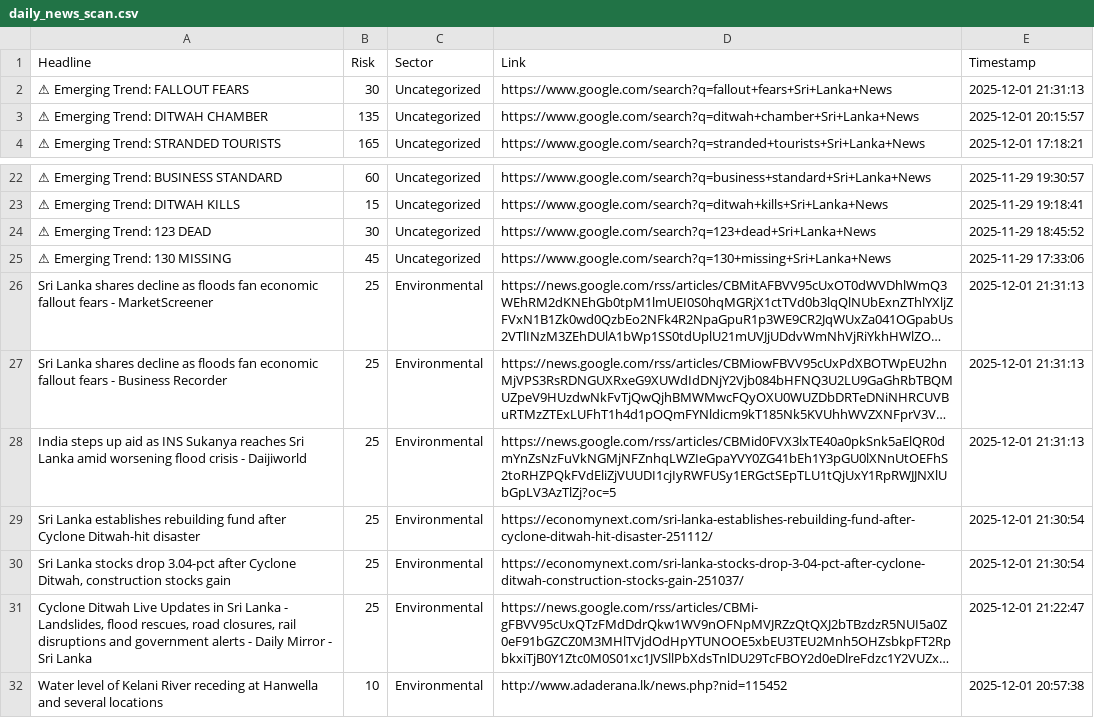
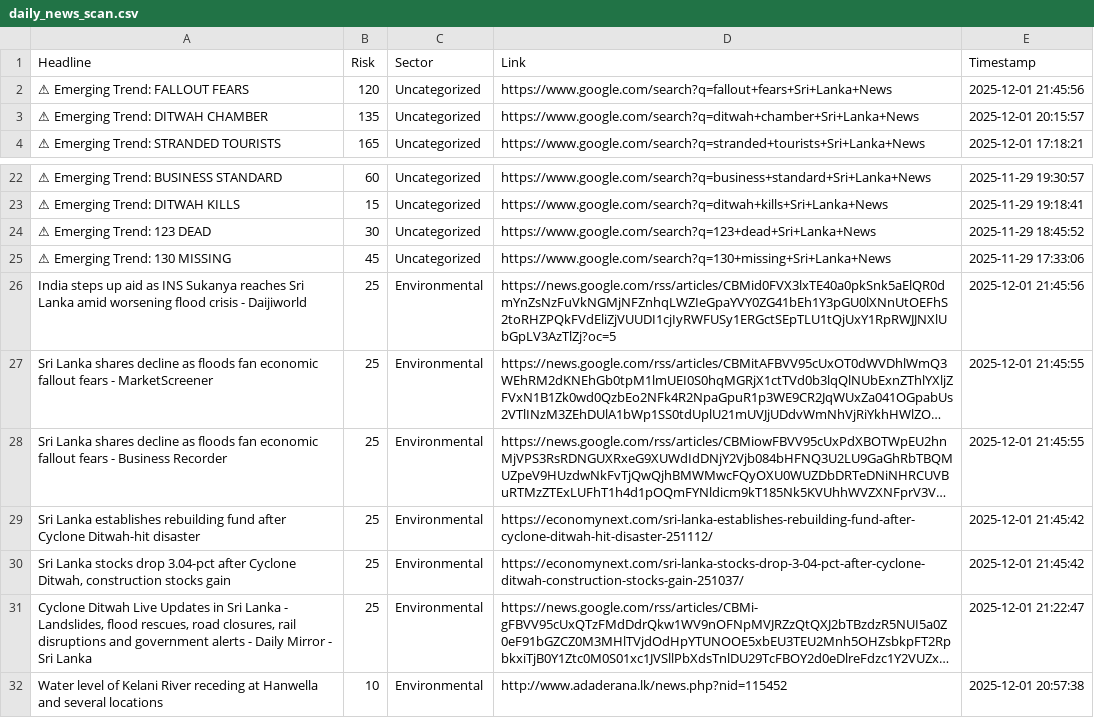
Before and after one commit to usmaanimran/vita_lk, a CSV file: data/daily_news_scan.csv, drawn as a sheet; only a part is shown, gaps mark what is left out; long unchanged cells end in …; removed rows and columns are numbered as before the commit, all else as after; the diff names each change by its address in the sheet, - before the commit and + after, or states it on an @@ line.

```diff
--- a/data/daily_news_scan.csv
+++ b/data/daily_news_scan.csv
-B2 (Risk): 30
+B2 (Risk): 120
-E2 (Timestamp): 2025-12-01 21:31:13
+E2 (Timestamp): 2025-12-01 21:45:56
+row 26: India steps up aid as INS Sukanya reaches Sri Lanka amid worsening flood crisis - Daijiworld | 25 | Environmental | https://news.google.com/rss/articles/CBMid0FVX3lxTE40a0pkSnk5aElQR0dmYnZsNzFuVkNGMjNFZnhqLWZIeGpaYVY0ZG41bEh1Y3pGU0lXNnUtOEFhS2toRHZPQkFVdEliZjVUUDI1cjIyRWFUSy1ERGctSEpTLU1tQjUxY1RpRWJJNXlUbGpLV3AzTlZj?oc=5 | 2025-12-01 21:45:56
-E27:E28 (Timestamp): 2025-12-01 21:31:13
+E27:E28 (Timestamp): 2025-12-01 21:45:55
-row 28: India steps up aid as INS Sukanya reaches Sri Lanka amid worsening flood crisis - Daijiworld | 25 | Environmental | https://news.google.com/rss/articles/CBMid0FVX3lxTE40a0pkSnk5aElQR0dmYnZsNzFuVkNGMjNFZnhqLWZIeGpaYVY0ZG41bEh1Y3pGU0lXNnUtOEFhS2toRHZPQkFVdEliZjVUUDI1cjIyRWFUSy1ERGctSEpTLU1tQjUxY1RpRWJJNXlUbGpLV3AzTlZj?oc=5 | 2025-12-01 21:31:13
-E29:E30 (Timestamp): 2025-12-01 21:30:54
+E29:E30 (Timestamp): 2025-12-01 21:45:42
```
Also changed, not shown: data/risk_history.csv, 1 other file.
